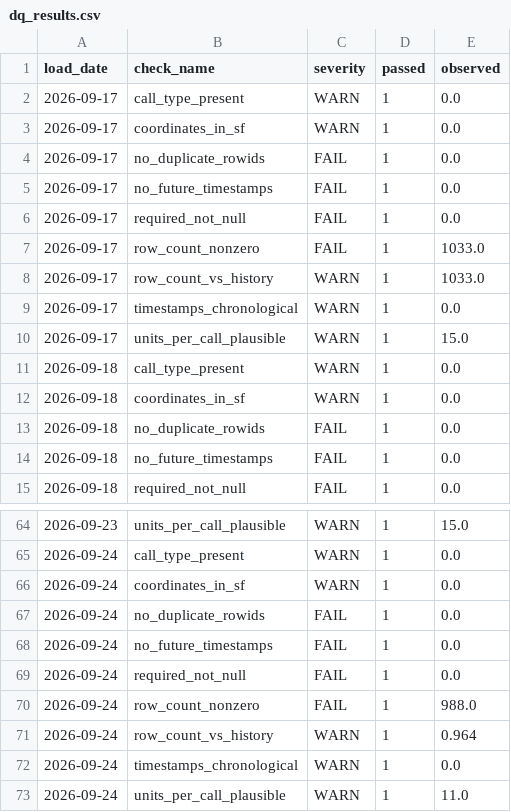
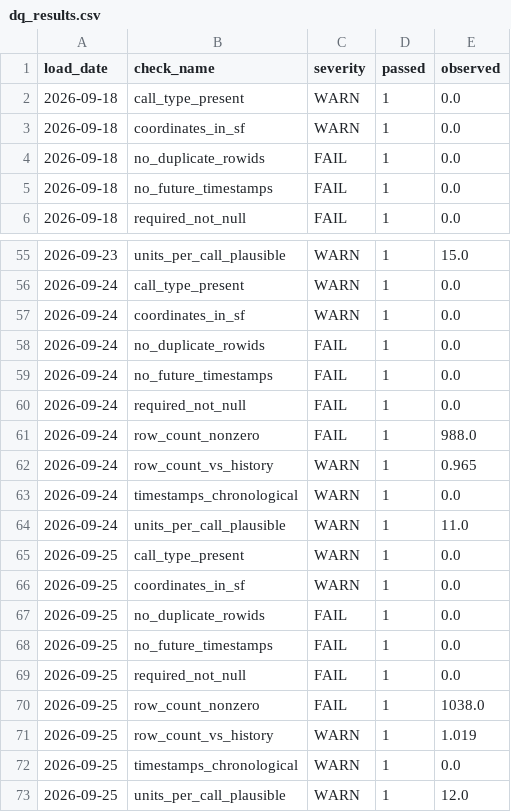
Before and after one commit to nmashiat/911-Pipeline, a CSV file: outputs/dq_results.csv, drawn as a sheet; only a part is shown, gaps mark what is left out; the diff covers the shown part only.

```diff
--- a/outputs/dq_results.csv
+++ b/outputs/dq_results.csv
@@ -1,11 +1,2 @@
 load_date,check_name,severity,passed,observed
-2026-09-17,call_type_present,WARN,1,0.0
-2026-09-17,coordinates_in_sf,WARN,1,0.0
-2026-09-17,no_duplicate_rowids,FAIL,1,0.0
-2026-09-17,no_future_timestamps,FAIL,1,0.0
-2026-09-17,required_not_null,FAIL,1,0.0
-2026-09-17,row_count_nonzero,FAIL,1,1033.0
-2026-09-17,row_count_vs_history,WARN,1,1033.0
-2026-09-17,timestamps_chronological,WARN,1,0.0
-2026-09-17,units_per_call_plausible,WARN,1,15.0
 2026-09-18,call_type_present,WARN,1,0.0
@@ -70,4 +61,13 @@ load_date,check_name,severity,passed,observed
 2026-09-24,row_count_nonzero,FAIL,1,988.0
-2026-09-24,row_count_vs_history,WARN,1,0.964
+2026-09-24,row_count_vs_history,WARN,1,0.965
 2026-09-24,timestamps_chronological,WARN,1,0.0
 2026-09-24,units_per_call_plausible,WARN,1,11.0
+2026-09-25,call_type_present,WARN,1,0.0
+2026-09-25,coordinates_in_sf,WARN,1,0.0
+2026-09-25,no_duplicate_rowids,FAIL,1,0.0
+2026-09-25,no_future_timestamps,FAIL,1,0.0
+2026-09-25,required_not_null,FAIL,1,0.0
+2026-09-25,row_count_nonzero,FAIL,1,1038.0
+2026-09-25,row_count_vs_history,WARN,1,1.019
+2026-09-25,timestamps_chronological,WARN,1,0.0
+2026-09-25,units_per_call_plausible,WARN,1,12.0
```
Also changed, not shown: 6 edited cells elsewhere in this file, outputs/reconciliation.csv, 1 other file.
